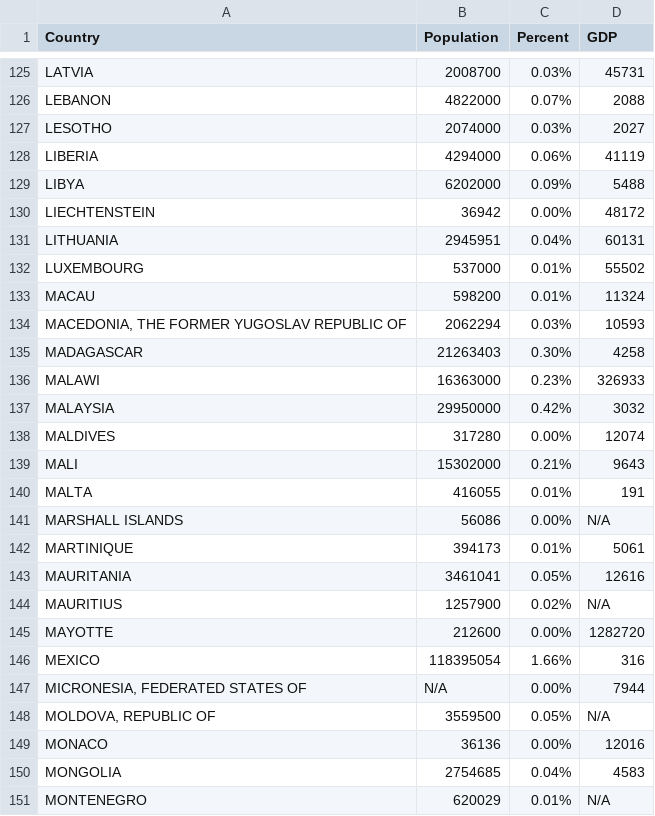
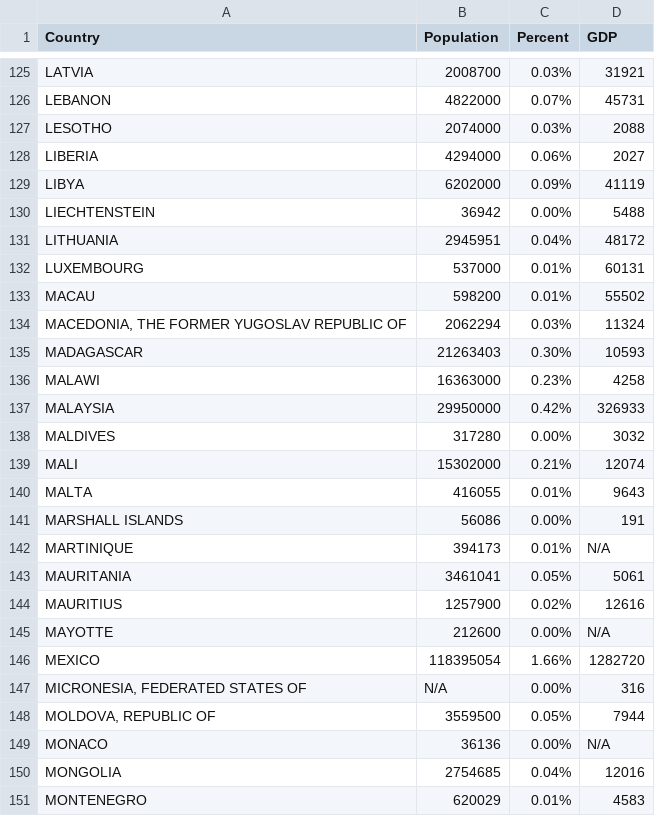
Before and after one commit to EileenLiu/Dataglobe3D, a CSV file: js/countries.csv, drawn as a sheet; only a part is shown, gaps mark what is left out; the diff covers the shown part only; the diff names each change by its address in the sheet, - before the commit and + after, or states it on an @@ line.

```diff
--- a/js/countries.csv
+++ b/js/countries.csv
-D125 (GDP): 45731
+D125 (GDP): 31921
-D126 (GDP): 2088
+D126 (GDP): 45731
-D127 (GDP): 2027
+D127 (GDP): 2088
-D128 (GDP): 41119
+D128 (GDP): 2027
-D129 (GDP): 5488
+D129 (GDP): 41119
-D130 (GDP): 48172
+D130 (GDP): 5488
-D131 (GDP): 60131
+D131 (GDP): 48172
-D132 (GDP): 55502
+D132 (GDP): 60131
-D133 (GDP): 11324
+D133 (GDP): 55502
-D134 (GDP): 10593
+D134 (GDP): 11324
-D135 (GDP): 4258
+D135 (GDP): 10593
-D136 (GDP): 326933
+D136 (GDP): 4258
-D137 (GDP): 3032
+D137 (GDP): 326933
-D138 (GDP): 12074
+D138 (GDP): 3032
-D139 (GDP): 9643
+D139 (GDP): 12074
-D140 (GDP): 191
+D140 (GDP): 9643
-D141 (GDP): N/A
+D141 (GDP): 191
-D142 (GDP): 5061
+D142 (GDP): N/A
-D143 (GDP): 12616
+D143 (GDP): 5061
-D144 (GDP): N/A
+D144 (GDP): 12616
-D145 (GDP): 1282720
+D145 (GDP): N/A
-D146 (GDP): 316
+D146 (GDP): 1282720
-D147 (GDP): 7944
+D147 (GDP): 316
-D148 (GDP): N/A
+D148 (GDP): 7944
-D149 (GDP): 12016
+D149 (GDP): N/A
-D150 (GDP): 4583
+D150 (GDP): 12016
-D151 (GDP): N/A
+D151 (GDP): 4583
```
Also changed, not shown: 161 edited cells elsewhere in this file, countries.csv, 2 other files.
